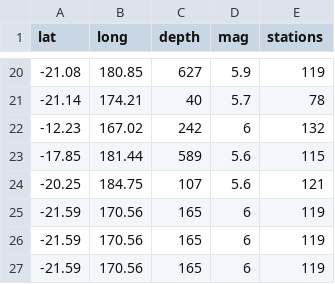
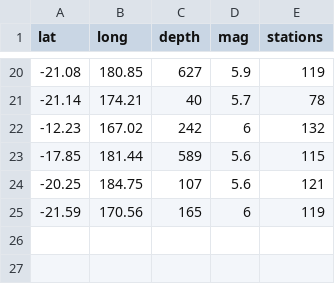
Before and after one commit to kshhyun/Coursework, a CSV file: BigData/work/my_quakes.csv, drawn as a sheet; only a part is shown, gaps mark what is left out; the diff names each change by its address in the sheet, - before the commit and + after, or states it on an @@ line.

```diff
--- a/BigData/work/my_quakes.csv
+++ b/BigData/work/my_quakes.csv
-row 26: -21.59 | 170.56 | 165 | 6 | 119
-row 27: -21.59 | 170.56 | 165 | 6 | 119
```
Also changed, not shown: 3 other files.
